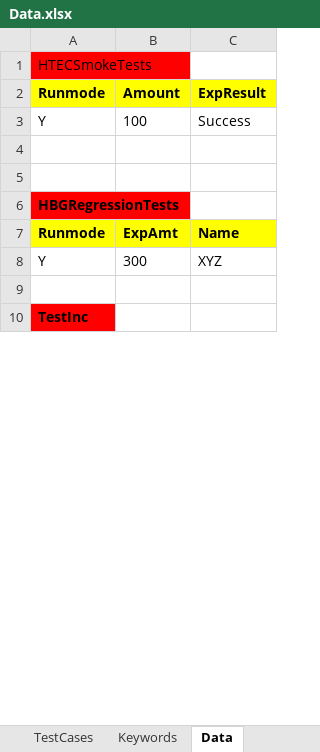
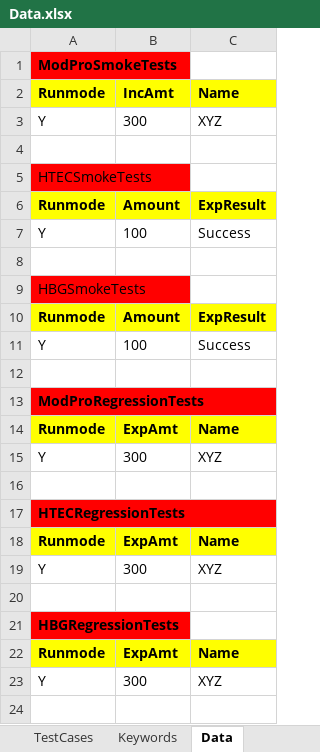
Before and after one commit to drkcpatel86/Mobile_IOS, an Excel workbook: Core_Framework_Mobile/data/Data.xlsx, sheet Data, drawn as a sheet; only a part is shown; the shorter side is filled out with more unchanged rows; values as stored, in another font and other column widths than the file's, no borders; the diff covers the shown part only; the diff names each change by its address in the sheet, - before the commit and + after, or states it on an @@ line.

```diff
--- a/Core_Framework_Mobile/data/Data.xlsx (sheet Data)
+++ b/Core_Framework_Mobile/data/Data.xlsx (sheet Data)
@@ row 14 moved to row 1: ModProSmokeTests @@
@@ row 11 moved to row 2: Runmode @@
@@ row 12 moved to row 3: Y @@
+row 4: (empty)
+row 9: HBGSmokeTests
+row 10: Runmode | Amount | ExpResult
+row 11: Y | 100 | Success
+row 12: (empty)
+row 13: ModProRegressionTests
+row 14: Runmode | ExpAmt | Name
+row 15: Y | 300 | XYZ
+row 16: (empty)
+row 17: HTECRegressionTests
+row 18: Runmode | ExpAmt | Name
+row 19: Y | 300 | XYZ
```
Also changed, not shown: 8 added rows and 1 removed row elsewhere in this sheet, sheet TestCases, 3 other files.
